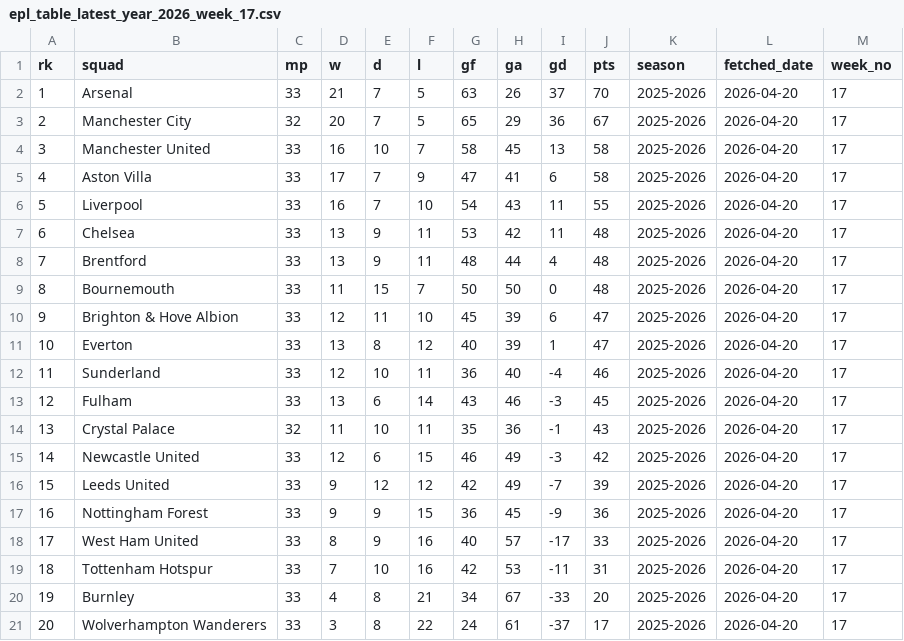
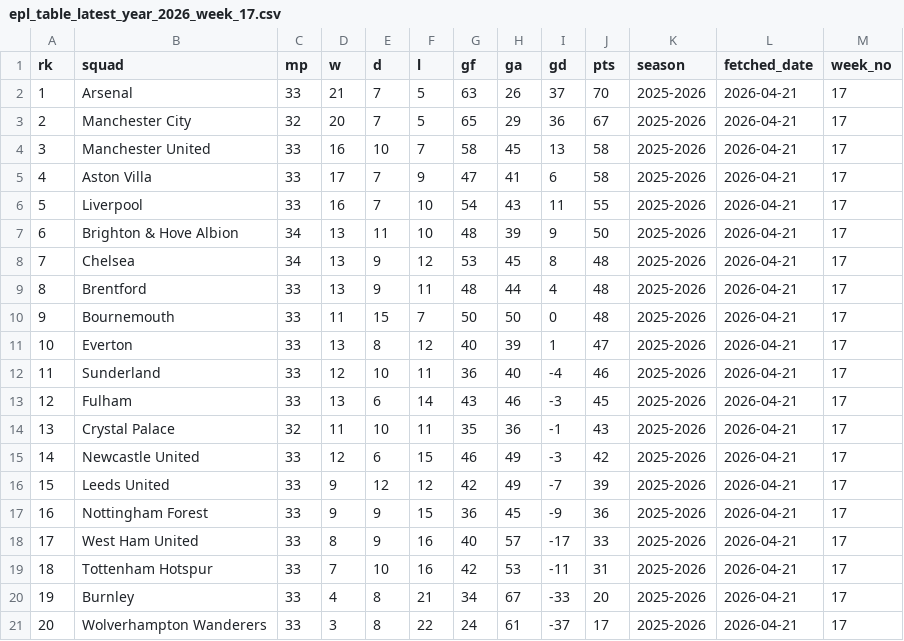
Before and after one commit to stiles/english-football-leagues, a CSV file: data/table/season_snapshots/epl_table_latest_year_2026_week_17.csv, drawn as a sheet.

```diff
--- a/data/table/season_snapshots/epl_table_latest_year_2026_week_17.csv
+++ b/data/table/season_snapshots/epl_table_latest_year_2026_week_17.csv
@@ -1,21 +1,21 @@
 rk,squad,mp,w,d,l,gf,ga,gd,pts,season,fetched_date,week_no
-1,Arsenal,33,21,7,5,63,26,37,70,2025-2026,2026-04-20,17
-2,Manchester City,32,20,7,5,65,29,36,67,2025-2026,2026-04-20,17
-3,Manchester United,33,16,10,7,58,45,13,58,2025-2026,2026-04-20,17
-4,Aston Villa,33,17,7,9,47,41,6,58,2025-2026,2026-04-20,17
-5,Liverpool,33,16,7,10,54,43,11,55,2025-2026,2026-04-20,17
-6,Chelsea,33,13,9,11,53,42,11,48,2025-2026,2026-04-20,17
-7,Brentford,33,13,9,11,48,44,4,48,2025-2026,2026-04-20,17
-8,Bournemouth,33,11,15,7,50,50,0,48,2025-2026,2026-04-20,17
-9,Brighton & Hove Albion,33,12,11,10,45,39,6,47,2025-2026,2026-04-20,17
-10,Everton,33,13,8,12,40,39,1,47,2025-2026,2026-04-20,17
-11,Sunderland,33,12,10,11,36,40,-4,46,2025-2026,2026-04-20,17
-12,Fulham,33,13,6,14,43,46,-3,45,2025-2026,2026-04-20,17
-13,Crystal Palace,32,11,10,11,35,36,-1,43,2025-2026,2026-04-20,17
-14,Newcastle United,33,12,6,15,46,49,-3,42,2025-2026,2026-04-20,17
-15,Leeds United,33,9,12,12,42,49,-7,39,2025-2026,2026-04-20,17
-16,Nottingham Forest,33,9,9,15,36,45,-9,36,2025-2026,2026-04-20,17
-17,West Ham United,33,8,9,16,40,57,-17,33,2025-2026,2026-04-20,17
-18,Tottenham Hotspur,33,7,10,16,42,53,-11,31,2025-2026,2026-04-20,17
-19,Burnley,33,4,8,21,34,67,-33,20,2025-2026,2026-04-20,17
-20,Wolverhampton Wanderers,33,3,8,22,24,61,-37,17,2025-2026,2026-04-20,17
+1,Arsenal,33,21,7,5,63,26,37,70,2025-2026,2026-04-21,17
+2,Manchester City,32,20,7,5,65,29,36,67,2025-2026,2026-04-21,17
+3,Manchester United,33,16,10,7,58,45,13,58,2025-2026,2026-04-21,17
+4,Aston Villa,33,17,7,9,47,41,6,58,2025-2026,2026-04-21,17
+5,Liverpool,33,16,7,10,54,43,11,55,2025-2026,2026-04-21,17
+6,Brighton & Hove Albion,34,13,11,10,48,39,9,50,2025-2026,2026-04-21,17
+7,Chelsea,34,13,9,12,53,45,8,48,2025-2026,2026-04-21,17
+8,Brentford,33,13,9,11,48,44,4,48,2025-2026,2026-04-21,17
+9,Bournemouth,33,11,15,7,50,50,0,48,2025-2026,2026-04-21,17
+10,Everton,33,13,8,12,40,39,1,47,2025-2026,2026-04-21,17
+11,Sunderland,33,12,10,11,36,40,-4,46,2025-2026,2026-04-21,17
+12,Fulham,33,13,6,14,43,46,-3,45,2025-2026,2026-04-21,17
+13,Crystal Palace,32,11,10,11,35,36,-1,43,2025-2026,2026-04-21,17
+14,Newcastle United,33,12,6,15,46,49,-3,42,2025-2026,2026-04-21,17
+15,Leeds United,33,9,12,12,42,49,-7,39,2025-2026,2026-04-21,17
+16,Nottingham Forest,33,9,9,15,36,45,-9,36,2025-2026,2026-04-21,17
+17,West Ham United,33,8,9,16,40,57,-17,33,2025-2026,2026-04-21,17
+18,Tottenham Hotspur,33,7,10,16,42,53,-11,31,2025-2026,2026-04-21,17
+19,Burnley,33,4,8,21,34,67,-33,20,2025-2026,2026-04-21,17
+20,Wolverhampton Wanderers,33,3,8,22,24,61,-37,17,2025-2026,2026-04-21,17
```
Also changed, not shown: 2 other files.
